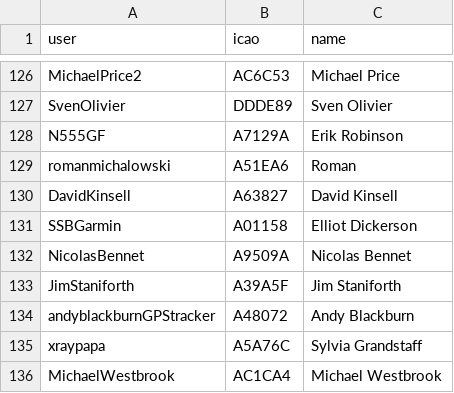
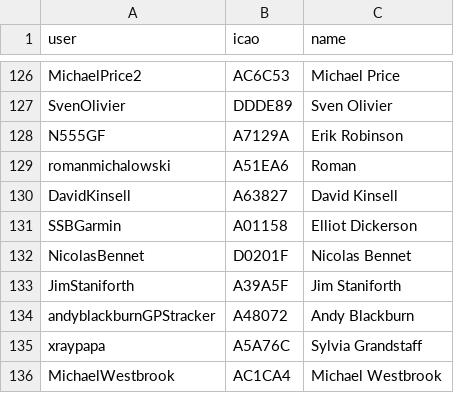
Before and after one commit to DavisChappins/InreachToOGN, a CSV file: Inreachuser.csv, drawn as a sheet; only a part is shown, gaps mark what is left out.

Commit message:
Update Inreachuser.csv

```diff
--- a/Inreachuser.csv
+++ b/Inreachuser.csv
@@ -131,3 +131,3 @@ DavidKinsell,A63827,David Kinsell
 SSBGarmin,A01158,Elliot Dickerson
-NicolasBennet,A9509A,Nicolas Bennet
+NicolasBennet,D0201F,Nicolas Bennet
 JimStaniforth,A39A5F,Jim Staniforth
```
